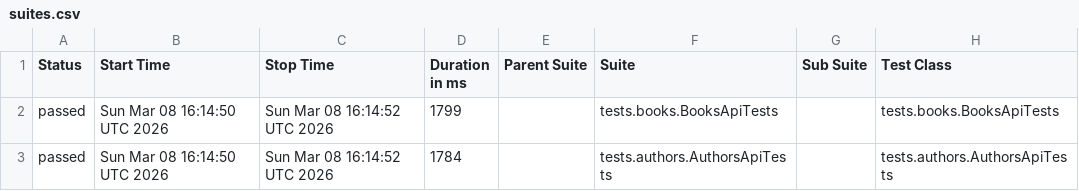
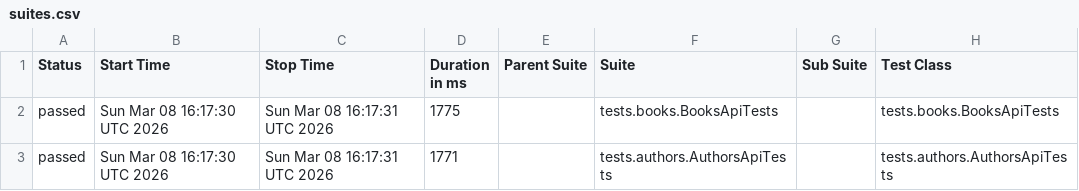
Before and after one commit to GalynaUdaltsova/bookstore-api-tests, a CSV file: data/suites.csv, drawn as a sheet; only a part is shown; the diff names each change by its address in the sheet, - before the commit and + after, or states it on an @@ line.

```diff
--- a/data/suites.csv
+++ b/data/suites.csv
-B2:B3 (Start Time): Sun Mar 08 16:14:50 UTC 2026
+B2:B3 (Start Time): Sun Mar 08 16:17:30 UTC 2026
-C2:C3 (Stop Time): Sun Mar 08 16:14:52 UTC 2026
+C2:C3 (Stop Time): Sun Mar 08 16:17:31 UTC 2026
-D2 (Duration in ms): 1799
+D2 (Duration in ms): 1775
-D3 (Duration in ms): 1784
+D3 (Duration in ms): 1771
```
Also changed, not shown: 32 other files.
